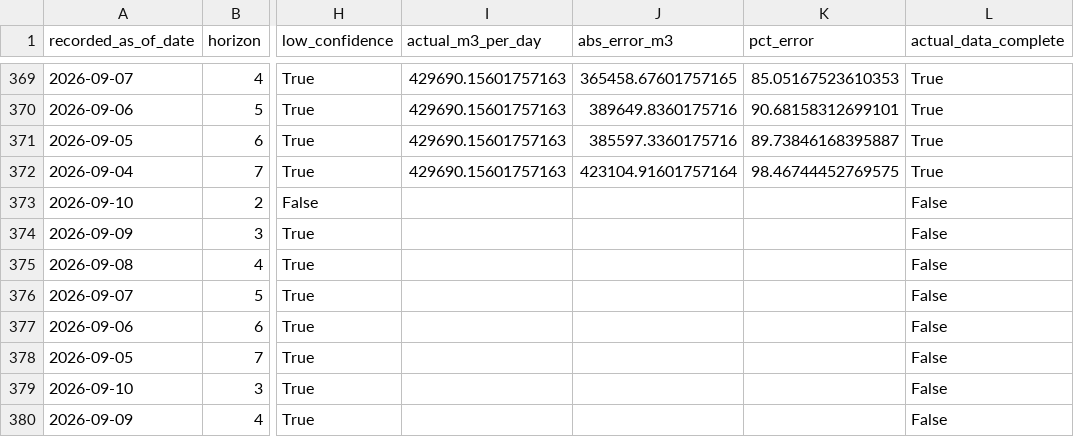
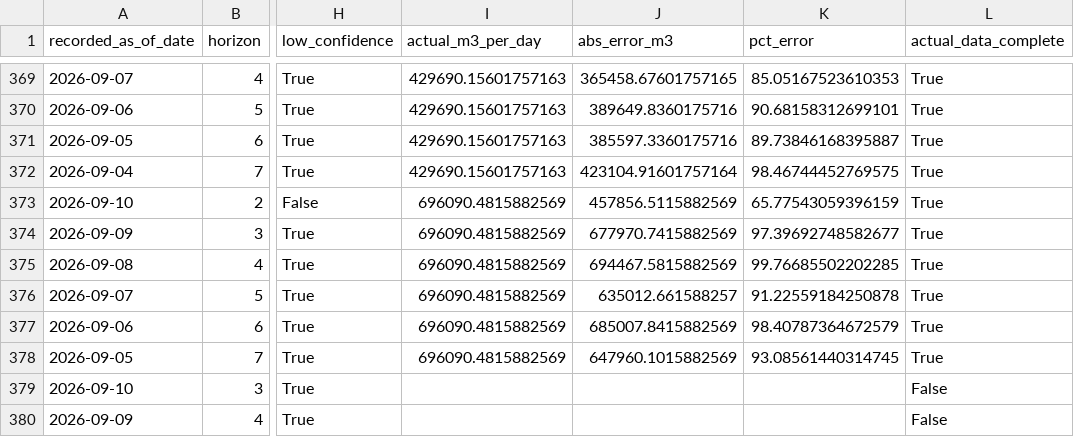
Before and after one commit to mpdox30/maenarua-water-web, a CSV file: 01_data/forecasting_results/Reservoir_inflow/forecast_accuracy_log.csv, drawn as a sheet; only a part is shown, gaps mark what is left out; the diff names each change by its address in the sheet, - before the commit and + after, or states it on an @@ line.

Commit message:
Auto-update: monitoring.json + inflow_6h_display.json + forecast_accuracy_log.csv Sun 09/13/2026  8:47:13.90

```diff
--- a/01_data/forecasting_results/Reservoir_inflow/forecast_accuracy_log.csv
+++ b/01_data/forecasting_results/Reservoir_inflow/forecast_accuracy_log.csv
-I373:I378 (actual_m3_per_day): (empty)
+I373:I378 (actual_m3_per_day): 696090.4815882569
-J373 (abs_error_m3): (empty)
+J373 (abs_error_m3): 457856.5115882569
-K373 (pct_error): (empty)
+K373 (pct_error): 65.77543059396159
-L373:L378 (actual_data_complete): False
+L373:L378 (actual_data_complete): True
-J374 (abs_error_m3): (empty)
+J374 (abs_error_m3): 677970.7415882569
-K374 (pct_error): (empty)
+K374 (pct_error): 97.39692748582677
-J375 (abs_error_m3): (empty)
+J375 (abs_error_m3): 694467.5815882569
-K375 (pct_error): (empty)
+K375 (pct_error): 99.76685502202285
-J376 (abs_error_m3): (empty)
+J376 (abs_error_m3): 635012.661588257
-K376 (pct_error): (empty)
+K376 (pct_error): 91.22559184250878
-J377 (abs_error_m3): (empty)
+J377 (abs_error_m3): 685007.8415882569
-K377 (pct_error): (empty)
+K377 (pct_error): 98.40787364672579
-J378 (abs_error_m3): (empty)
+J378 (abs_error_m3): 647960.1015882569
-K378 (pct_error): (empty)
+K378 (pct_error): 93.08561440314745
```
Also changed, not shown: 03_website/assets/data/forecast_accuracy_log.csv, 2 other files.
